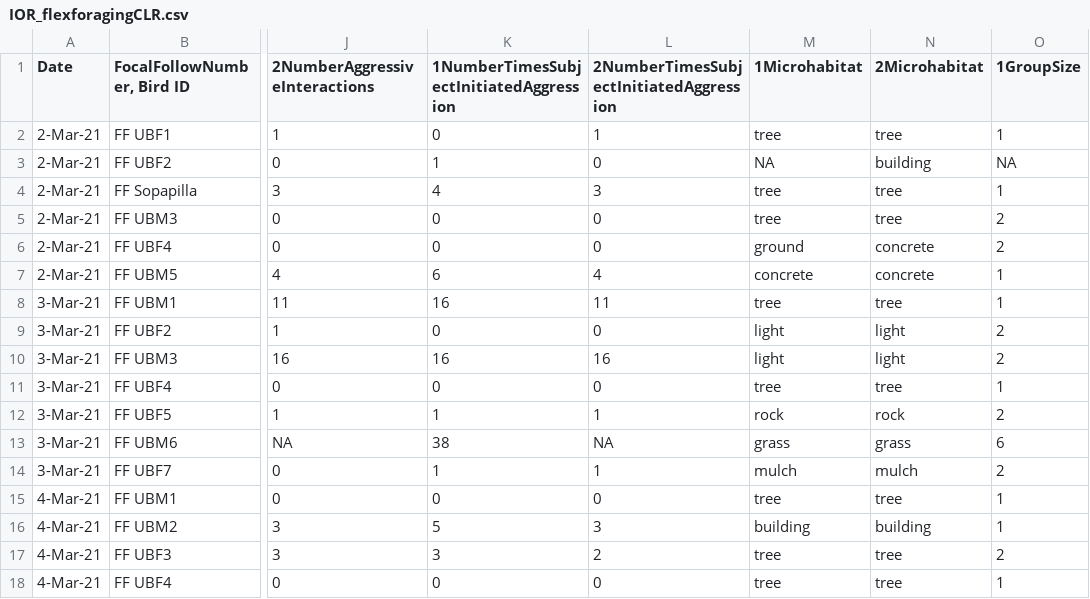
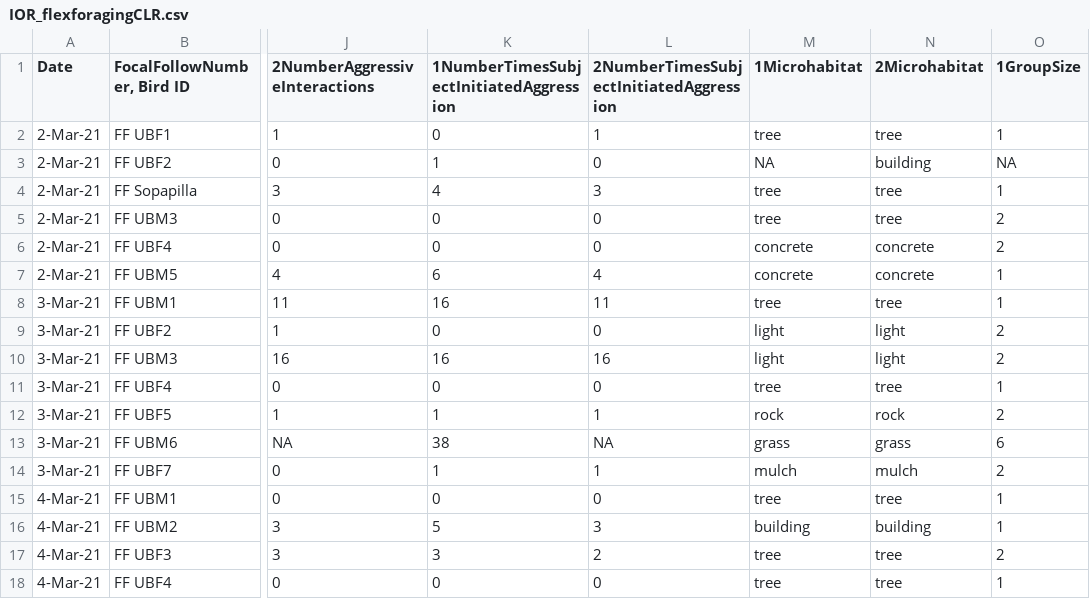
Before and after one commit to corinalogan/grackles, a CSV file: Files/Preregistrations/IOR_flexforagingCLR.csv, drawn as a sheet; only a part is shown, gaps mark what is left out; the diff names each change by its address in the sheet, - before the commit and + after, or states it on an @@ line.

Commit message:
Changed "ground" to "concrete"

```diff
--- a/Files/Preregistrations/IOR_flexforagingCLR.csv
+++ b/Files/Preregistrations/IOR_flexforagingCLR.csv
-M6 (1Microhabitat): ground
+M6 (1Microhabitat): concrete
```
